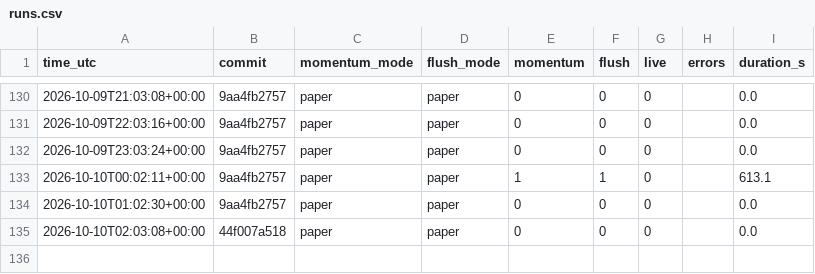
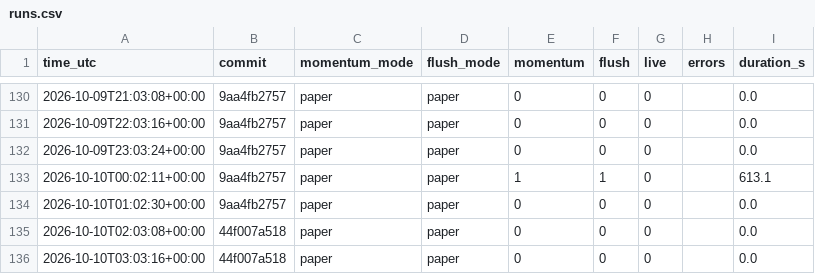
Before and after one commit to daijobudesu69/Crypto-REM, a CSV file: state/runs.csv, drawn as a sheet; only a part is shown, gaps mark what is left out.

```diff
--- a/state/runs.csv
+++ b/state/runs.csv
@@ -135 +135,2 @@ time_utc,commit,momentum_mode,flush_mode,momentum,flush,live,errors,duration_s
 2026-10-10T02:03:08+00:00,44f007a518,paper,paper,0,0,0,,0.0
+2026-10-10T03:03:16+00:00,44f007a518,paper,paper,0,0,0,,0.0
```
